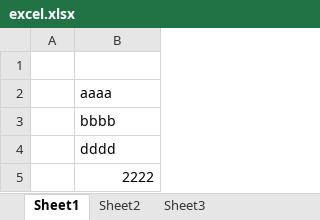
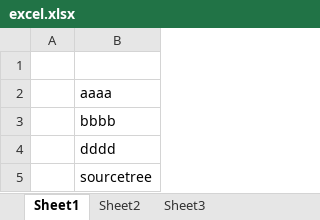
Before and after one commit to ari-org-test-01/rep_test, an Excel workbook: excel.xlsx, sheet Sheet1, drawn as a sheet; values as stored, in another font and other column widths than the file's, no borders; the diff names each change by its address in the sheet, - before the commit and + after, or states it on an @@ line.

Commit message:
st

```diff
--- a/excel.xlsx (sheet Sheet1)
+++ b/excel.xlsx (sheet Sheet1)
-B5: 2222
+B5: sourcetree
```
